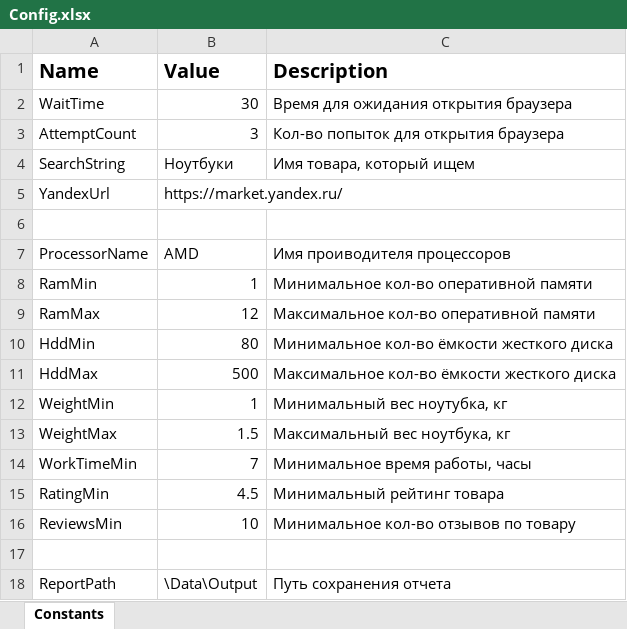
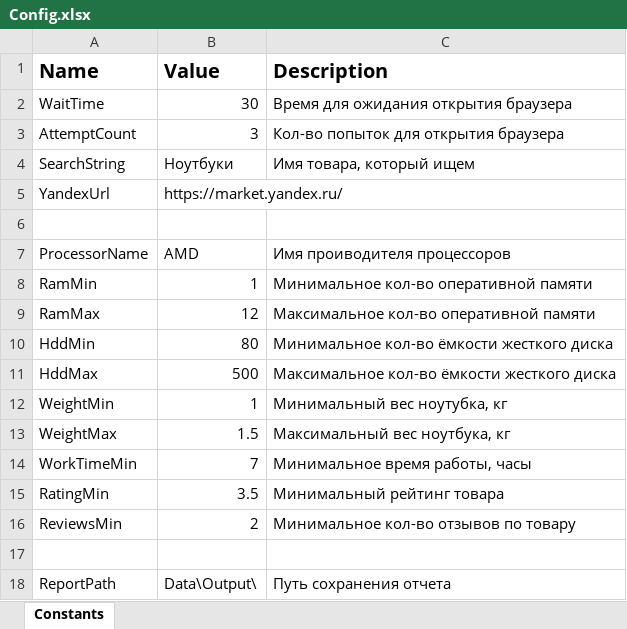
Before and after one commit to Derbentsev/RpaYandexMarket, an Excel workbook: Data/Config.xlsx, sheet Constants, drawn as a sheet; values as stored, in another font and other column widths than the file's, no borders; the diff names each change by its address in the sheet, - before the commit and + after, or states it on an @@ line.

```diff
--- a/Data/Config.xlsx (sheet Constants)
+++ b/Data/Config.xlsx (sheet Constants)
-B15 (Value): 4.5
+B15 (Value): 3.5
-B16 (Value): 10
+B16 (Value): 2
-B18 (Value): \Data\Output
+B18 (Value): Data\Output\
```
Also changed, not shown: 19 other files.
